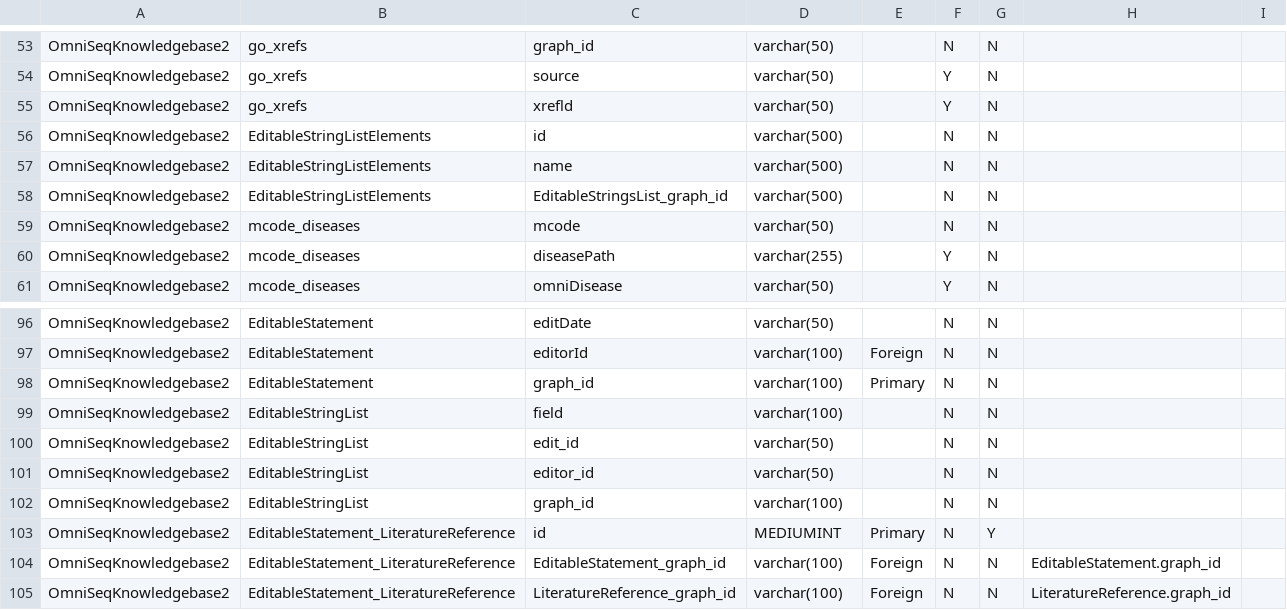
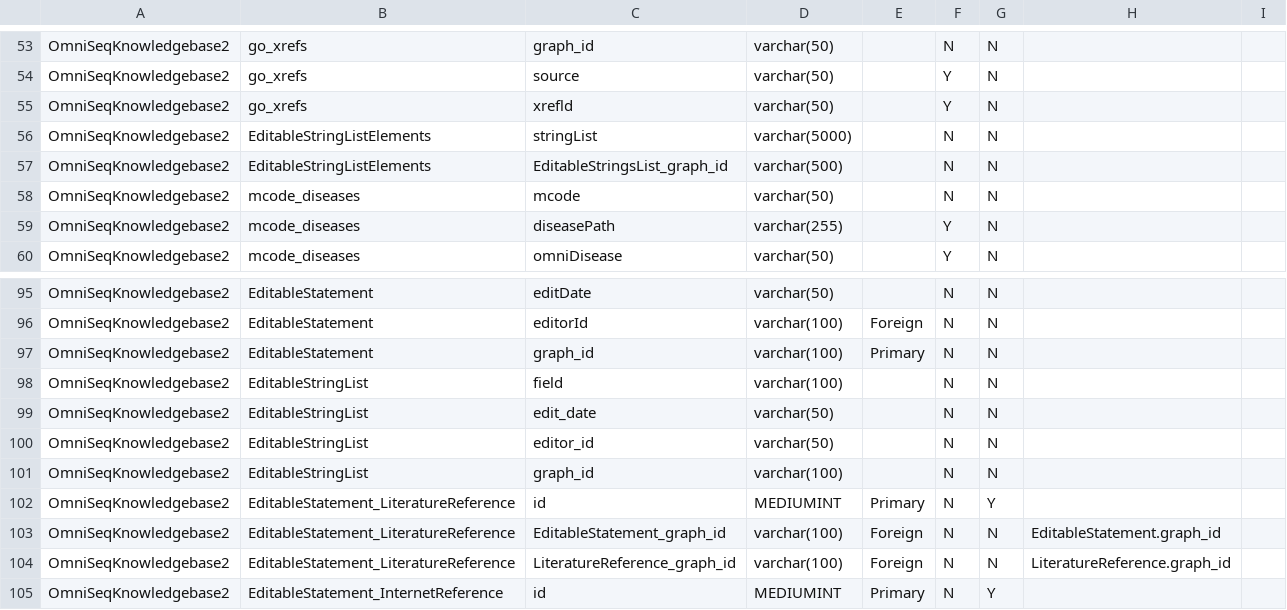
Before and after one commit to manuel-j-glynias/writeDiseases, a CSV file: config/table_descriptions.csv, drawn as a sheet; only a part is shown, gaps mark what is left out; the shorter side is filled out with more unchanged rows.

```diff
--- a/config/table_descriptions.csv
+++ b/config/table_descriptions.csv
@@ -55,4 +55,3 @@ OmniSeqKnowledgebase2,go_xrefs,source,varchar(50),,Y,N,,
 OmniSeqKnowledgebase2,go_xrefs,xrefld,varchar(50),,Y,N,,
-OmniSeqKnowledgebase2,EditableStringListElements,id,varchar(500),,N,N,,
-OmniSeqKnowledgebase2,EditableStringListElements,name,varchar(500),,N,N,,
+OmniSeqKnowledgebase2,EditableStringListElements,stringList,varchar(5000),,N,N,,
 OmniSeqKnowledgebase2,EditableStringListElements,EditableStringsList_graph_id,varchar(500),,N,N,,
@@ -99,3 +98,3 @@ OmniSeqKnowledgebase2,EditableStatement,graph_id,varchar(100),Primary,N,N,,
 OmniSeqKnowledgebase2,EditableStringList,field,varchar(100),,N,N,,
-OmniSeqKnowledgebase2,EditableStringList,edit_id,varchar(50),,N,N,,
+OmniSeqKnowledgebase2,EditableStringList,edit_date,varchar(50),,N,N,,
 OmniSeqKnowledgebase2,EditableStringList,editor_id,varchar(50),,N,N,,
```
Also changed, not shown: 3 other files.
